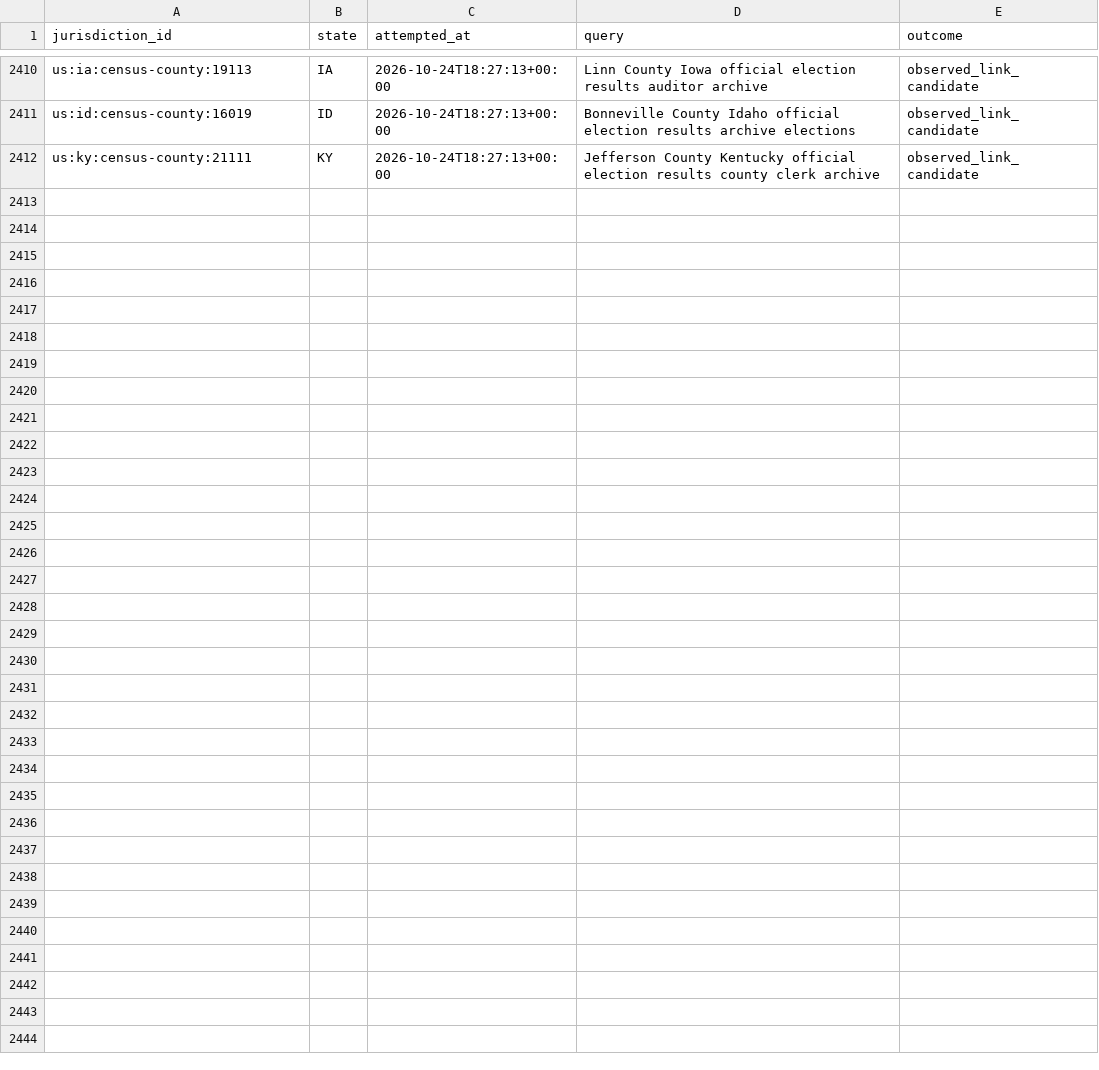
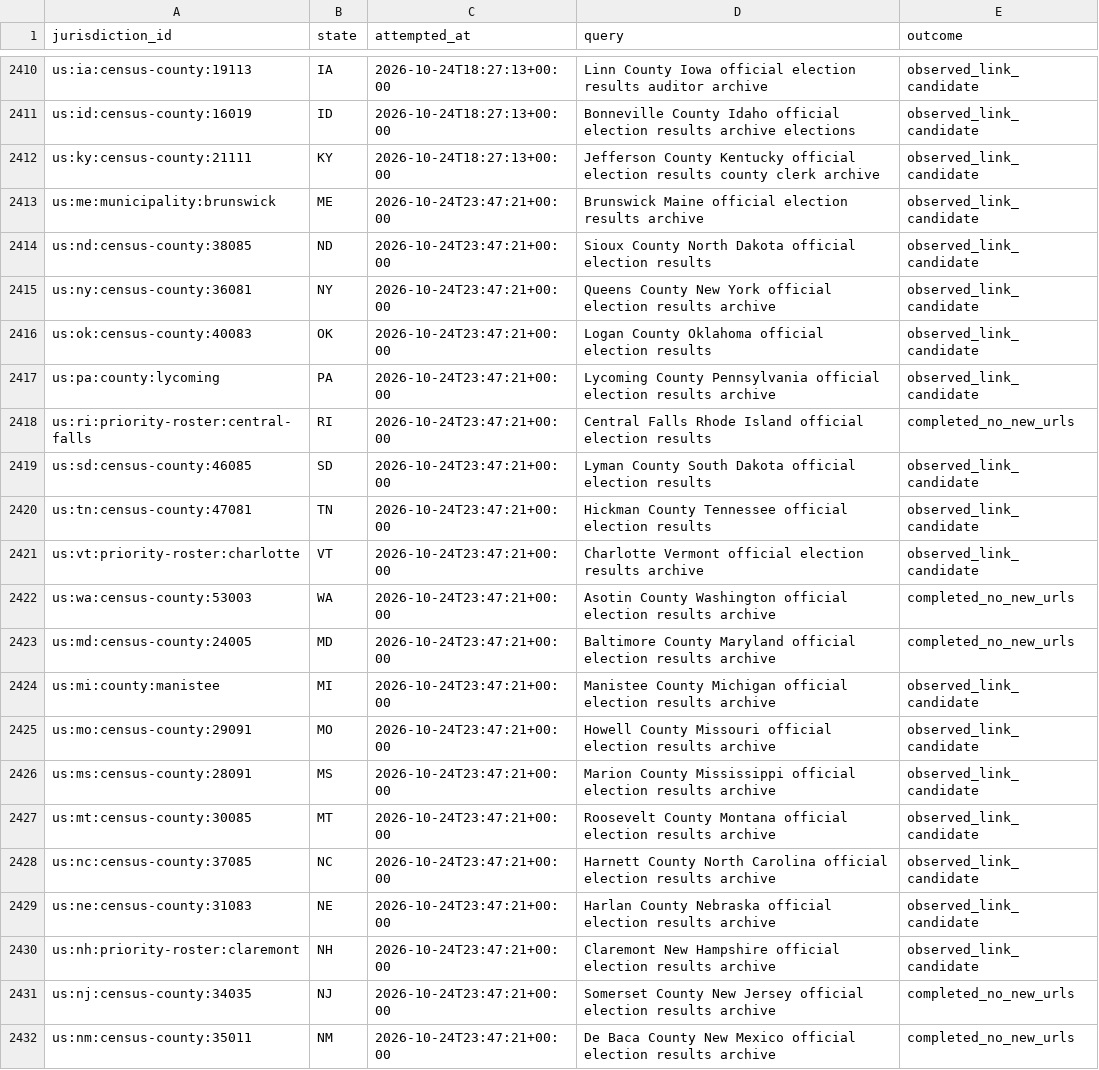
Before and after one commit to pasek-projects-um/ElectionDataGrabber, a CSV file: audit/local-site-discovery-attempts.csv, drawn as a sheet; only a part is shown, gaps mark what is left out.

Commit message:
data: continue local election site discovery

```diff
--- a/audit/local-site-discovery-attempts.csv
+++ b/audit/local-site-discovery-attempts.csv
@@ -2412 +2412,21 @@ us:id:census-county:16019,ID,2026-10-24T18:27:13+00:00,Bonneville County Idaho o
 us:ky:census-county:21111,KY,2026-10-24T18:27:13+00:00,Jefferson County Kentucky official election results county clerk archive,observed_link_candidate
+us:me:municipality:brunswick,ME,2026-10-24T23:47:21+00:00,Brunswick Maine official election results archive,observed_link_candidate
+us:nd:census-county:38085,ND,2026-10-24T23:47:21+00:00,Sioux County North Dakota official election results,observed_link_candidate
+us:ny:census-county:36081,NY,2026-10-24T23:47:21+00:00,Queens County New York official election results archive,observed_link_candidate
+us:ok:census-county:40083,OK,2026-10-24T23:47:21+00:00,Logan County Oklahoma official election results,observed_link_candidate
+us:pa:county:lycoming,PA,2026-10-24T23:47:21+00:00,Lycoming County Pennsylvania official election results archive,observed_link_candidate
+us:ri:priority-roster:central-falls,RI,2026-10-24T23:47:21+00:00,Central Falls Rhode Island official election results,completed_no_new_urls
+us:sd:census-county:46085,SD,2026-10-24T23:47:21+00:00,Lyman County South Dakota official election results,observed_link_candidate
+us:tn:census-county:47081,TN,2026-10-24T23:47:21+00:00,Hickman County Tennessee official election results,observed_link_candidate
+us:vt:priority-roster:charlotte,VT,2026-10-24T23:47:21+00:00,Charlotte Vermont official election results archive,observed_link_candidate
+us:wa:census-county:53003,WA,2026-10-24T23:47:21+00:00,Asotin County Washington official election results archive,completed_no_new_urls
+us:md:census-county:24005,MD,2026-10-24T23:47:21+00:00,Baltimore County Maryland official election results archive,completed_no_new_urls
+us:mi:county:manistee,MI,2026-10-24T23:47:21+00:00,Manistee County Michigan official election results archive,observed_link_candidate
+us:mo:census-county:29091,MO,2026-10-24T23:47:21+00:00,Howell County Missouri official election results archive,observed_link_candidate
+us:ms:census-county:28091,MS,2026-10-24T23:47:21+00:00,Marion County Mississippi official election results archive,observed_link_candidate
+us:mt:census-county:30085,MT,2026-10-24T23:47:21+00:00,Roosevelt County Montana official election results archive,observed_link_candidate
+us:nc:census-county:37085,NC,2026-10-24T23:47:21+00:00,Harnett County North Carolina official election results archive,observed_link_candidate
+us:ne:census-county:31083,NE,2026-10-24T23:47:21+00:00,Harlan County Nebraska official election results archive,observed_link_candidate
+us:nh:priority-roster:claremont,NH,2026-10-24T23:47:21+00:00,Claremont New Hampshire official election results archive,observed_link_candidate
+us:nj:census-county:34035,NJ,2026-10-24T23:47:21+00:00,Somerset County New Jersey official election results archive,completed_no_new_urls
+us:nm:census-county:35011,NM,2026-10-24T23:47:21+00:00,De Baca County New Mexico official election results archive,completed_no_new_urls
```
Also changed, not shown: 1 other file.
